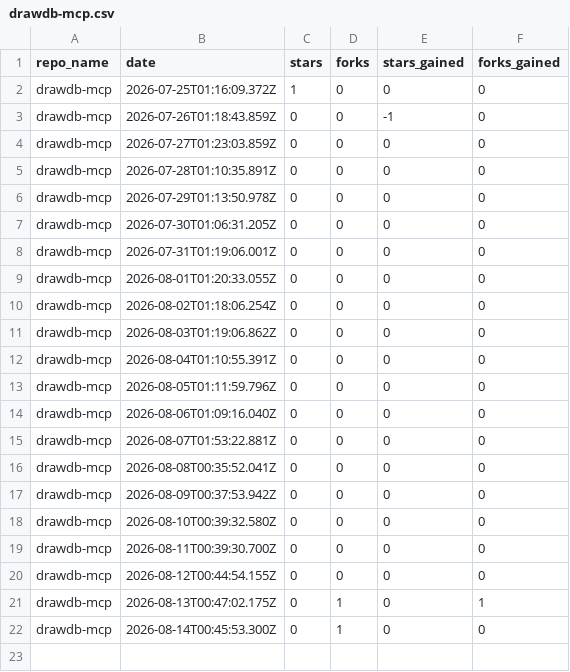
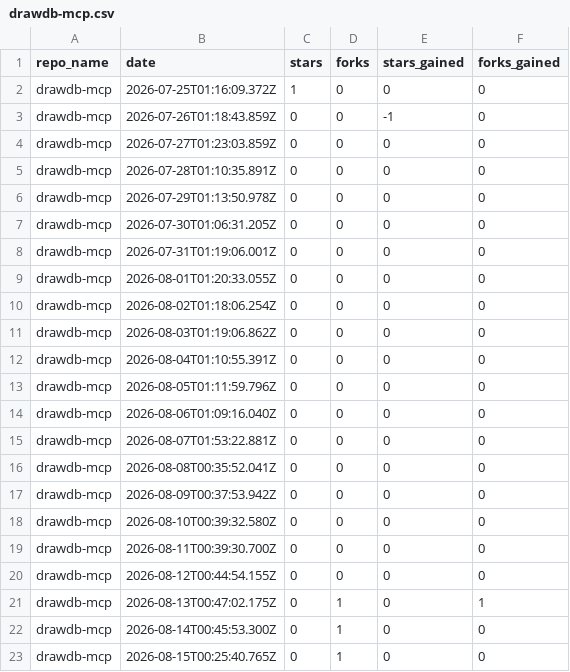
Before and after one commit to drawdb-io/gh-analytics, a CSV file: reports/drawdb-mcp.csv, drawn as a sheet; the diff names each change by its address in the sheet, - before the commit and + after, or states it on an @@ line.

```diff
--- a/reports/drawdb-mcp.csv
+++ b/reports/drawdb-mcp.csv
+row 23: drawdb-mcp | 2026-08-15T00:25:40.765Z | 0 | 1 | 0 | 0
```
Also changed, not shown: reports/.github.csv, reports/docs.csv, 27 other files.
